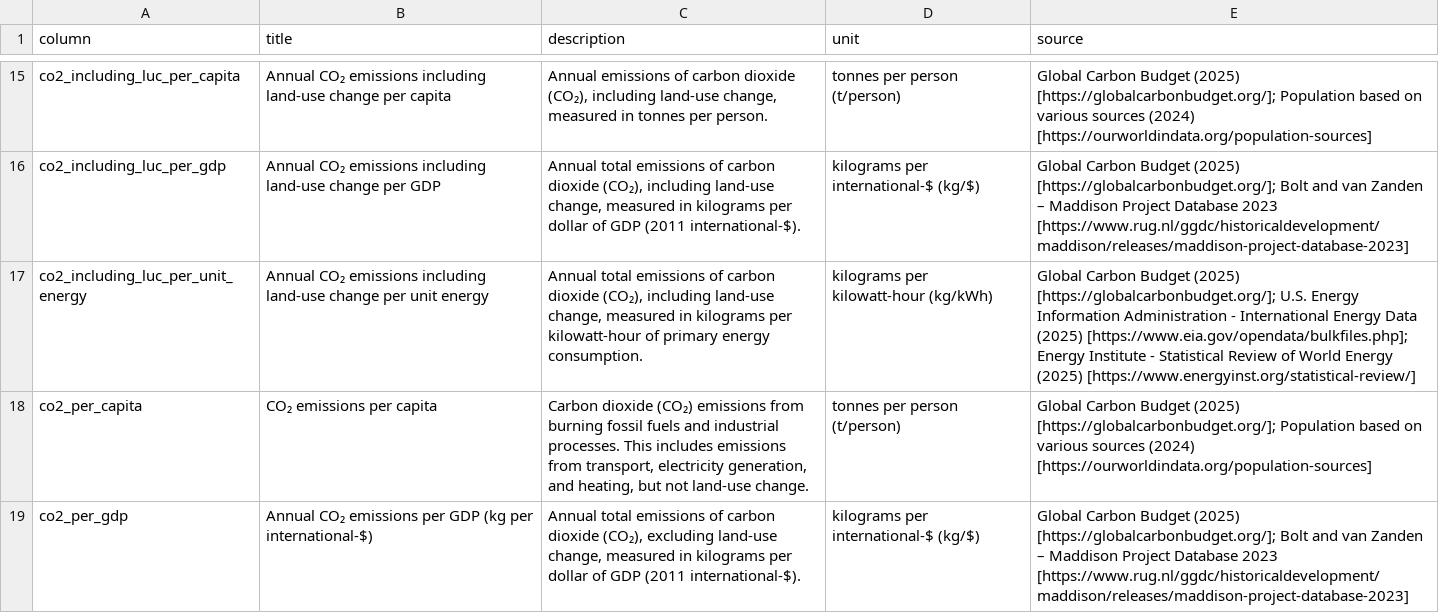
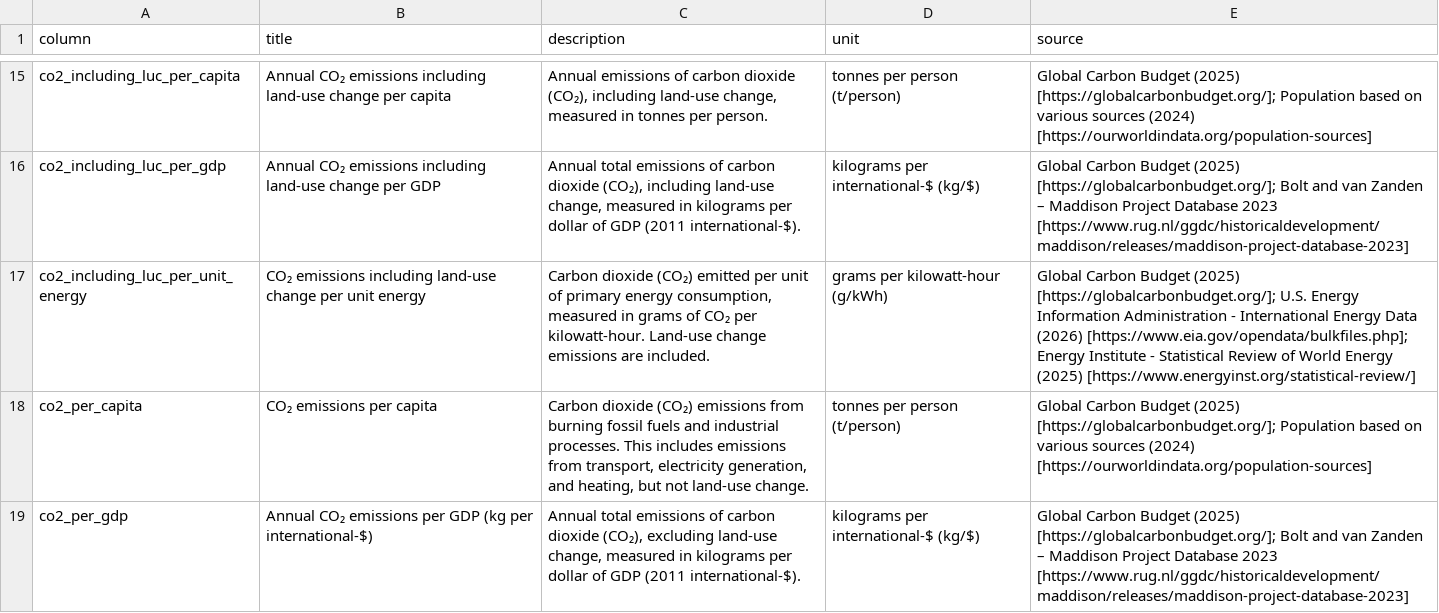
Before and after one commit to owid/co2-data, a CSV file: owid-co2-codebook.csv, drawn as a sheet; only a part is shown, gaps mark what is left out; the diff covers the shown part only.

Commit message:
Update EIA data and change units of carbon intensity of energy (#56)
* :bar_chart: Automated update

* :bar_chart: Automated update

* :bar_chart: Automated update

* :bar_chart: Automated update

* :bar_chart: Automated update

* :bar_chart: Automated update

```diff
--- a/owid-co2-codebook.csv
+++ b/owid-co2-codebook.csv
@@ -16,3 +16,3 @@ co2_including_luc_per_capita,Annual CO₂ emissions including land-use change pe
 co2_including_luc_per_gdp,Annual CO₂ emissions including land-use change per GDP,"Annual total emissions of carbon dioxide (CO₂), including land-use change, measured in kilograms per dollar of GDP (2011 international-$).",kilograms per international-$ (kg/$),Global Carbon Budget (2025) [https://globalcarbonbudget.org/]; Bolt and van Zanden – Maddison Project Database 2023 [https://www.rug.nl/ggdc/historicaldevelopment/maddison/releases/maddison-project-database-2023]
-co2_including_luc_per_unit_energy,Annual CO₂ emissions including land-use change per unit energy,"Annual total emissions of carbon dioxide (CO₂), including land-use change, measured in kilograms per kilowatt-hour of primary energy consumption.",kilograms per kilowatt-hour (kg/kWh),Global Carbon Budget (2025) [https://globalcarbonbudget.org/]; U.S. Energy Information Administration - International Energy Data (2025) [https://www.eia.gov/opendata/bulkfiles.php]; Energy Institute - Statistical Review of World Energy (2025) [https://www.energyinst.org/statistical-review/]
+co2_including_luc_per_unit_energy,CO₂ emissions including land-use change per unit energy,"Carbon dioxide (CO₂) emitted per unit of primary energy consumption, measured in grams of CO₂ per kilowatt-hour. Land-use change emissions are included.",grams per kilowatt-hour (g/kWh),Global Carbon Budget (2025) [https://globalcarbonbudget.org/]; U.S. Energy Information Administration - International Energy Data (2026) [https://www.eia.gov/opendata/bulkfiles.php]; Energy Institute - Statistical Review of World Energy (2025) [https://www.energyinst.org/statistical-review/]
 co2_per_capita,CO₂ emissions per capita,"Carbon dioxide (CO₂) emissions from burning fossil fuels and industrial processes. This includes emissions from transport, electricity generation, and heating, but not land-use change.",tonnes per person (t/person),Global Carbon Budget (2025) [https://globalcarbonbudget.org/]; Population based on various sources (2024) [https://ourworldindata.org/population-sources]
```
Also changed, not shown: 7 edited cells elsewhere in this file, 2 other files.
